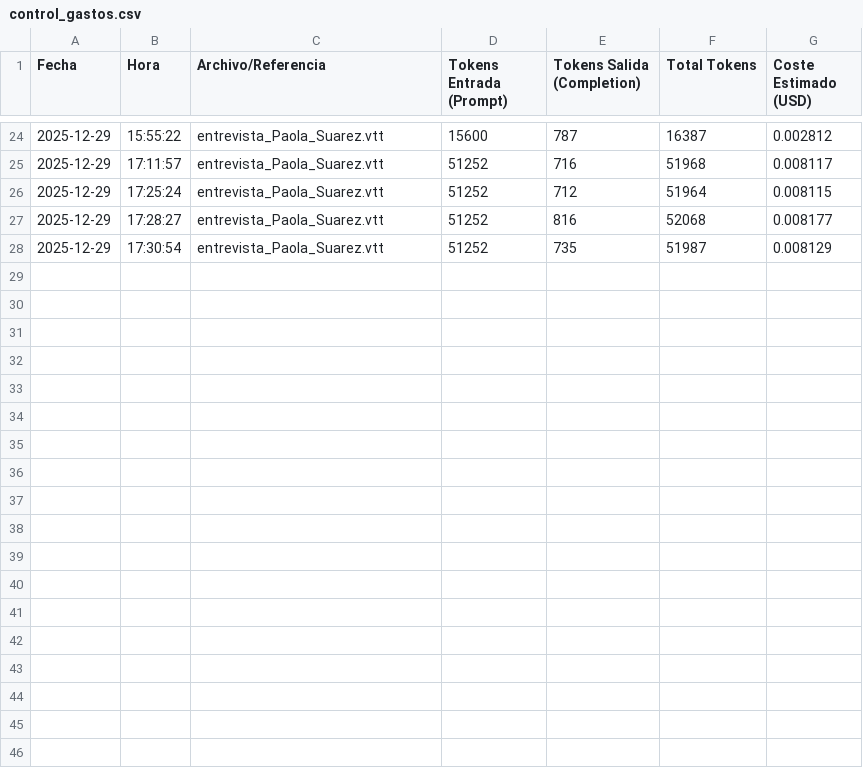
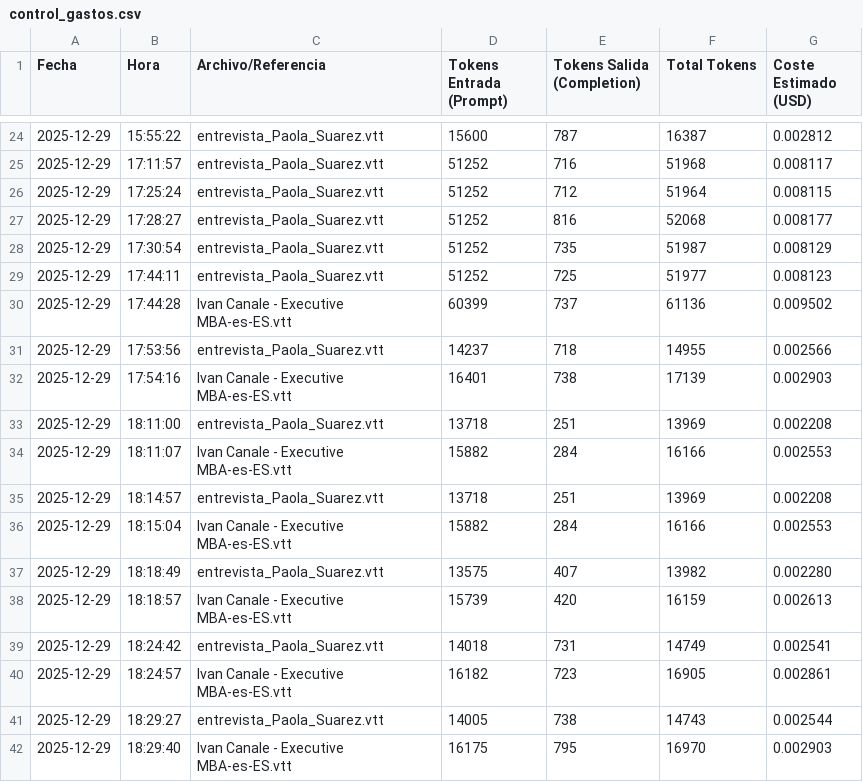
Before and after one commit to calvosantiago/Proyecto_Centauro, a CSV file: outputs/control_gastos.csv, drawn as a sheet; only a part is shown, gaps mark what is left out.

Commit message:
Control de alucinaciones v2

```diff
--- a/outputs/control_gastos.csv
+++ b/outputs/control_gastos.csv
@@ -28 +28,15 @@ Fecha,Hora,Archivo/Referencia,Tokens Entrada (Prompt),Tokens Salida (Completion)
 2025-12-29,17:30:54,entrevista_Paola_Suarez.vtt,51252,735,51987,0.008129
+2025-12-29,17:44:11,entrevista_Paola_Suarez.vtt,51252,725,51977,0.008123
+2025-12-29,17:44:28,Ivan Canale - Executive MBA-es-ES.vtt,60399,737,61136,0.009502
+2025-12-29,17:53:56,entrevista_Paola_Suarez.vtt,14237,718,14955,0.002566
+2025-12-29,17:54:16,Ivan Canale - Executive MBA-es-ES.vtt,16401,738,17139,0.002903
+2025-12-29,18:11:00,entrevista_Paola_Suarez.vtt,13718,251,13969,0.002208
+2025-12-29,18:11:07,Ivan Canale - Executive MBA-es-ES.vtt,15882,284,16166,0.002553
+2025-12-29,18:14:57,entrevista_Paola_Suarez.vtt,13718,251,13969,0.002208
+2025-12-29,18:15:04,Ivan Canale - Executive MBA-es-ES.vtt,15882,284,16166,0.002553
+2025-12-29,18:18:49,entrevista_Paola_Suarez.vtt,13575,407,13982,0.002280
+2025-12-29,18:18:57,Ivan Canale - Executive MBA-es-ES.vtt,15739,420,16159,0.002613
+2025-12-29,18:24:42,entrevista_Paola_Suarez.vtt,14018,731,14749,0.002541
+2025-12-29,18:24:57,Ivan Canale - Executive MBA-es-ES.vtt,16182,723,16905,0.002861
+2025-12-29,18:29:27,entrevista_Paola_Suarez.vtt,14005,738,14743,0.002544
+2025-12-29,18:29:40,Ivan Canale - Executive MBA-es-ES.vtt,16175,795,16970,0.002903
```
Also changed, not shown: 14 other files.
